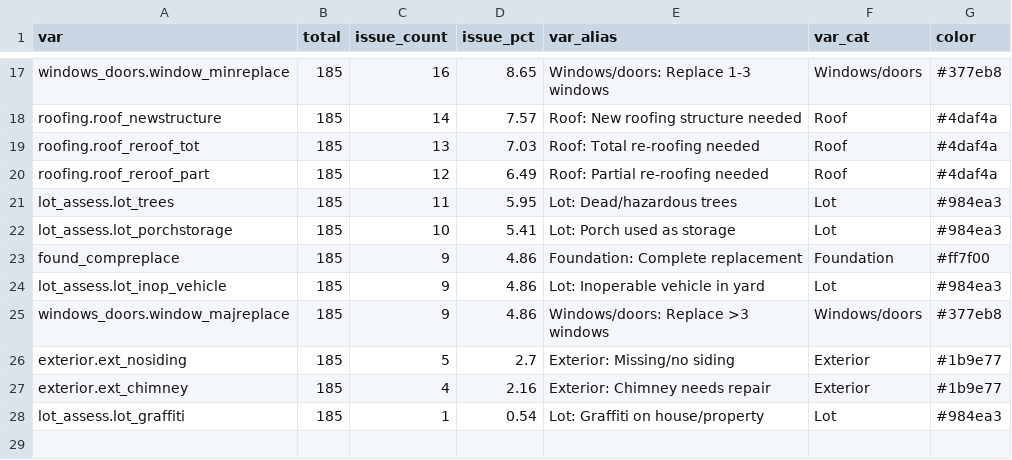
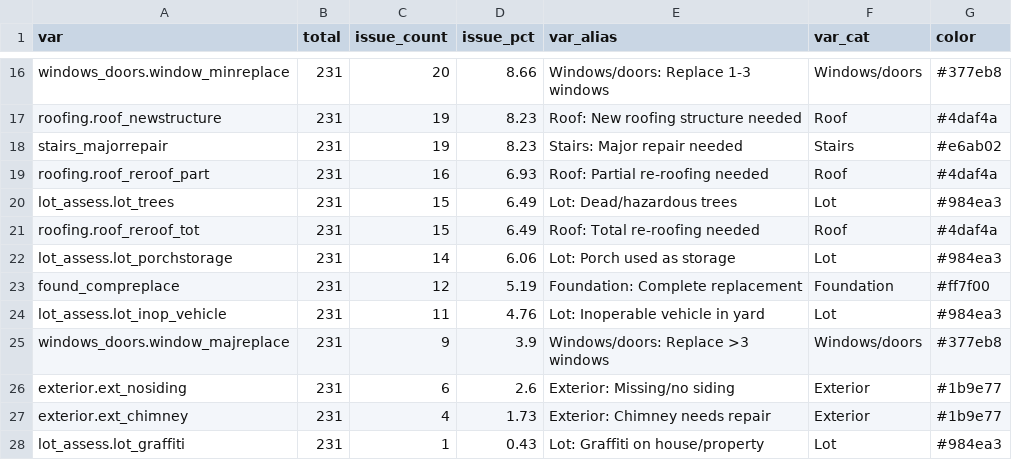
Before and after one commit to communitymaplab/gich_hartwell, a CSV file: hartwell_shiny/Data/parcel_issues.csv, drawn as a sheet; only a part is shown, gaps mark what is left out; removed rows and columns are numbered as before the commit, all else as after; the diff covers the shown part only; the diff names each change by its address in the sheet, - before the commit and + after, or states it on an @@ line.

Commit message:
Common issues fix and data update

```diff
--- a/hartwell_shiny/Data/parcel_issues.csv
+++ b/hartwell_shiny/Data/parcel_issues.csv
-B16:B17 (total): 185
+B16:B17 (total): 231
-C16 (issue_count): 16
+C16 (issue_count): 20
-D16 (issue_pct): 8.65
+D16 (issue_pct): 8.66
-C17 (issue_count): 14
+C17 (issue_count): 19
-D17 (issue_pct): 7.57
+D17 (issue_pct): 8.23
-row 19: roofing.roof_reroof_tot | 185 | 13 | 7.03 | Roof: Total re-roofing needed | Roof | #4daf4a
+row 18: stairs_majorrepair | 231 | 19 | 8.23 | Stairs: Major repair needed | Stairs | #e6ab02
-B19:B20 (total): 185
+B19:B20 (total): 231
-C19 (issue_count): 12
+C19 (issue_count): 16
-D19 (issue_pct): 6.49
+D19 (issue_pct): 6.93
-C20 (issue_count): 11
+C20 (issue_count): 15
-D20 (issue_pct): 5.95
+D20 (issue_pct): 6.49
+row 21: roofing.roof_reroof_tot | 231 | 15 | 6.49 | Roof: Total re-roofing needed | Roof | #4daf4a
-B22:B28 (total): 185
+B22:B28 (total): 231
-C22 (issue_count): 10
+C22 (issue_count): 14
-D22 (issue_pct): 5.41
+D22 (issue_pct): 6.06
-C23 (issue_count): 9
+C23 (issue_count): 12
-D23 (issue_pct): 4.86
+D23 (issue_pct): 5.19
-C24 (issue_count): 9
+C24 (issue_count): 11
-D24 (issue_pct): 4.86
+D24 (issue_pct): 4.76
-D25 (issue_pct): 4.86
+D25 (issue_pct): 3.9
-C26 (issue_count): 5
+C26 (issue_count): 6
-D26 (issue_pct): 2.7
+D26 (issue_pct): 2.6
-D27 (issue_pct): 2.16
+D27 (issue_pct): 1.73
-D28 (issue_pct): 0.54
+D28 (issue_pct): 0.43
```
Also changed, not shown: 4 added rows, 5 removed rows and 30 edited cells elsewhere in this file, 4 other files.
